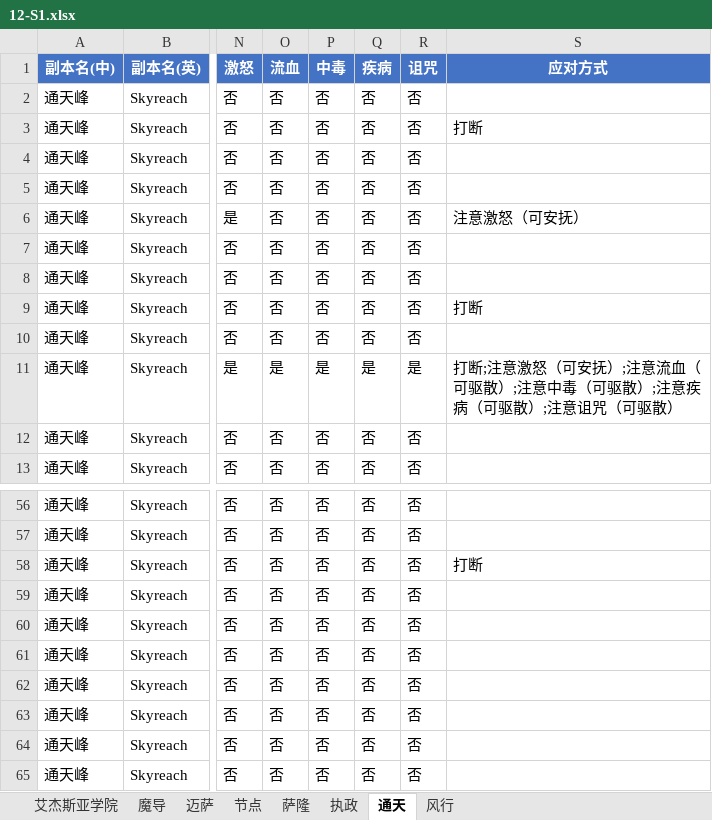
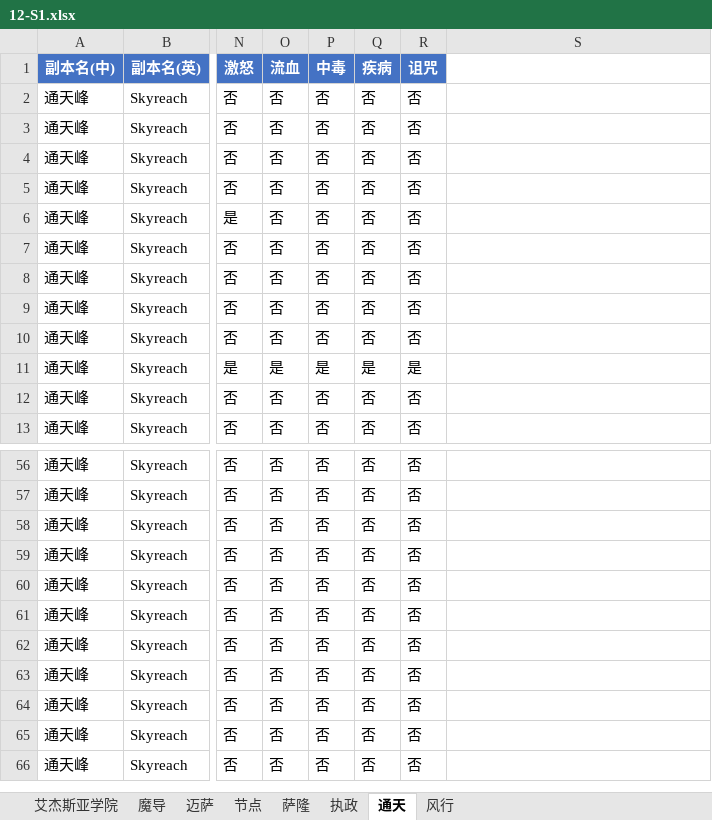
Before and after one commit to lvxingzhi/mythicspellshow, an Excel workbook: xlsx/12-S1.xlsx, sheet 通天, drawn as a sheet; only a part is shown, gaps mark what is left out; the shorter side is filled out with more unchanged rows; values as stored, in another font and other column widths than the file's, no borders; the diff names each change by its address in the sheet, - before the commit and + after, or states it on an @@ line.

```diff
--- a/xlsx/12-S1.xlsx (sheet 通天)
+++ b/xlsx/12-S1.xlsx (sheet 通天)
-S1: 应对方式
+S1: (empty)
-S1 fill: #4472C4
+S1 fill: none
-S3: 打断
+S3: (empty)
-S6: 注意激怒（可安抚）
+S6: (empty)
-S9: 打断
+S9: (empty)
-S11: 打断;注意激怒（可安抚）;注意流血（可驱散）;注意中毒（可驱散）;注意疾病（可驱散）;注意诅咒（可驱散）
+S11: (empty)
-S58: 打断
+S58: (empty)
```
Also changed, not shown: sheet 风行, sheet 迈萨, sheet 艾杰斯亚学院, sheet 执政, sheet 节点, sheet 魔导, 1 more sheet, 6 other files.
